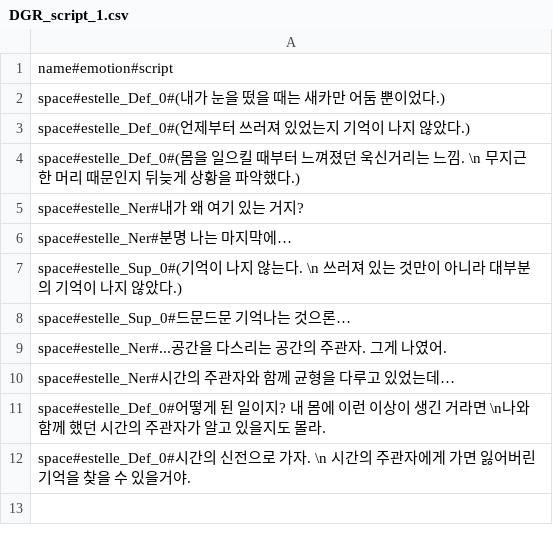
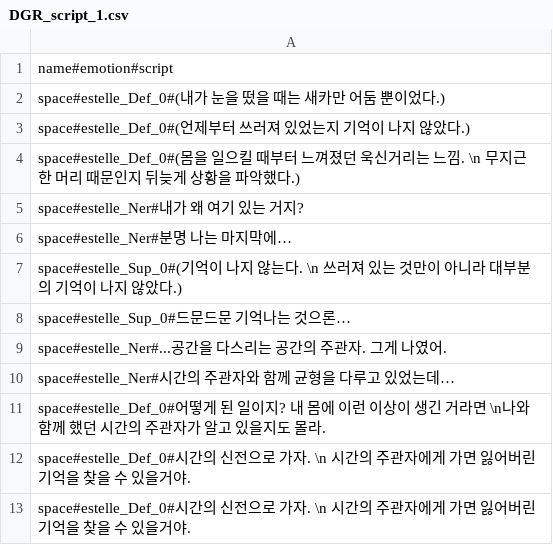
Before and after one commit to ePEa1/Project-M, a CSV file: Assets/Resources/CSV/DGR_script_1.csv, drawn as a sheet; the diff names each change by its address in the sheet, - before the commit and + after, or states it on an @@ line.

```diff
--- a/Assets/Resources/CSV/DGR_script_1.csv
+++ b/Assets/Resources/CSV/DGR_script_1.csv
+row 13: space#estelle_Def_0#시간의 신전으로 가자. \n 시간의 주관자에게 가면 잃어버린 기억을 찾을 수 있을거야.
```
Also changed, not shown: Assets/Resources/CSV/DGR_script_2.csv, Assets/Resources/CSV/DGR_script_3.csv, 13 other files.
